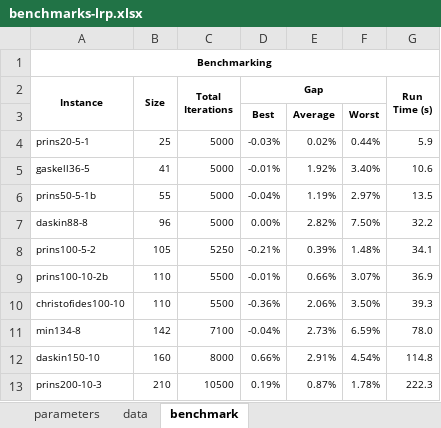
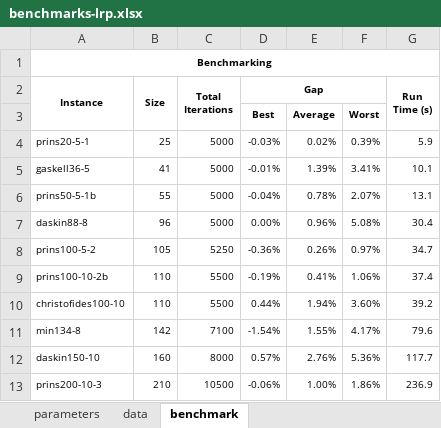
Before and after one commit to anmpahwa/LRP.jl, an Excel workbook: benchmarks-lrp.xlsx, sheet benchmark, drawn as a sheet; values as stored, in another font and other column widths than the file's, no borders; the diff names each change by its address in the sheet, - before the commit and + after, or states it on an @@ line.

Commit message:
update benchmarks

```diff
--- a/benchmarks-lrp.xlsx (sheet benchmark)
+++ b/benchmarks-lrp.xlsx (sheet benchmark)
-F4: 0.44%
+F4: 0.39%
-E5: 1.92%
+E5: 1.39%
-F5: 3.40%
+F5: 3.41%
-G5 (Run Time (s)): 10.6
+G5 (Run Time (s)): 10.1
-E6: 1.19%
+E6: 0.78%
-F6: 2.97%
+F6: 2.07%
-G6 (Run Time (s)): 13.5
+G6 (Run Time (s)): 13.1
-E7: 2.82%
+E7: 0.96%
-F7: 7.50%
+F7: 5.08%
-G7 (Run Time (s)): 32.2
+G7 (Run Time (s)): 30.4
-D8 (Gap): -0.21%
+D8 (Gap): -0.36%
-E8: 0.39%
+E8: 0.26%
-F8: 1.48%
+F8: 0.97%
-G8 (Run Time (s)): 34.1
+G8 (Run Time (s)): 34.7
-D9 (Gap): -0.01%
+D9 (Gap): -0.19%
-E9: 0.66%
+E9: 0.41%
-F9: 3.07%
+F9: 1.06%
-G9 (Run Time (s)): 36.9
+G9 (Run Time (s)): 37.4
-D10 (Gap): -0.36%
+D10 (Gap): 0.44%
-E10: 2.06%
+E10: 1.94%
-F10: 3.50%
+F10: 3.60%
-G10 (Run Time (s)): 39.3
+G10 (Run Time (s)): 39.2
-D11 (Gap): -0.04%
+D11 (Gap): -1.54%
-E11: 2.73%
+E11: 1.55%
-F11: 6.59%
+F11: 4.17%
-G11 (Run Time (s)): 78.0
+G11 (Run Time (s)): 79.6
-D12 (Gap): 0.66%
+D12 (Gap): 0.57%
-E12: 2.91%
+E12: 2.76%
-F12: 4.54%
+F12: 5.36%
-G12 (Run Time (s)): 114.8
+G12 (Run Time (s)): 117.7
-D13 (Gap): 0.19%
+D13 (Gap): -0.06%
-E13: 0.87%
+E13: 1.00%
-F13: 1.78%
+F13: 1.86%
-G13 (Run Time (s)): 222.3
+G13 (Run Time (s)): 236.9
```
Also changed, not shown: sheet data, sheet parameters, benchmarks-vrp.xlsx, 2 other files.
